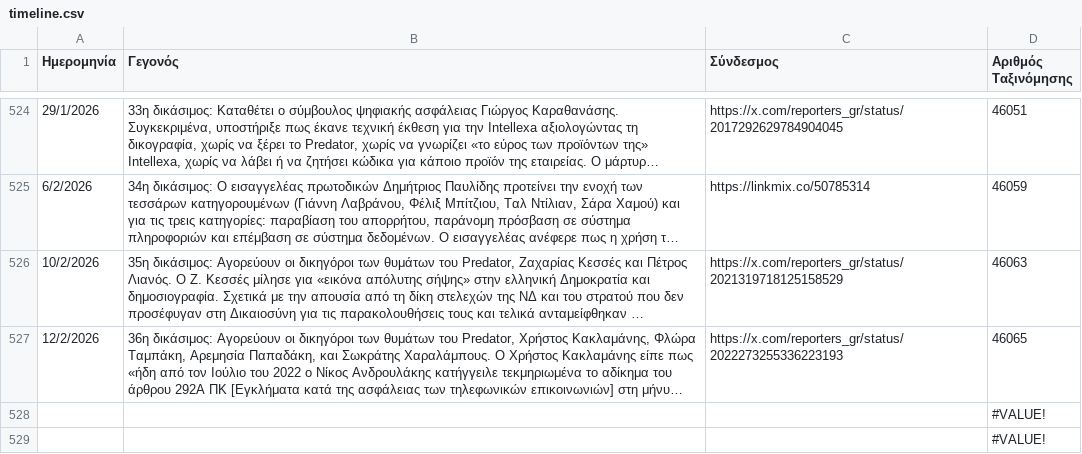
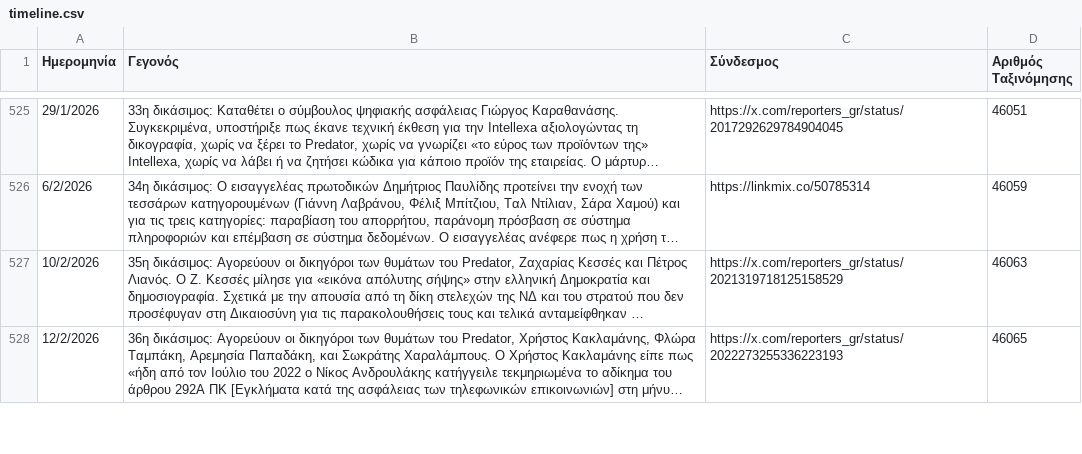
Before and after one commit to predatorgate/predatorgate.github.io, a CSV file: data/gr/timeline.csv, drawn as a sheet; only a part is shown, gaps mark what is left out; long unchanged cells end in …; removed rows and columns are numbered as before the commit, all else as after; the diff covers the shown part only; the diff names each change by its address in the sheet, - before the commit and + after, or states it on an @@ line.

Commit message:
update data

```diff
--- a/data/gr/timeline.csv
+++ b/data/gr/timeline.csv
-row 528:  |  |  | #VALUE!
-row 529:  |  |  | #VALUE!
```
Also changed, not shown: 2 added rows elsewhere in this file, data/en/timeline.csv, 1 other file.
